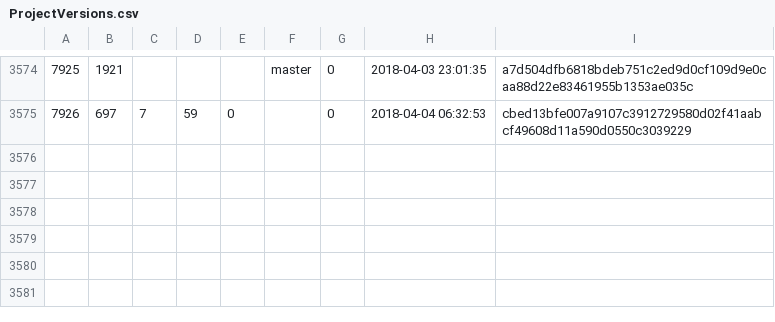
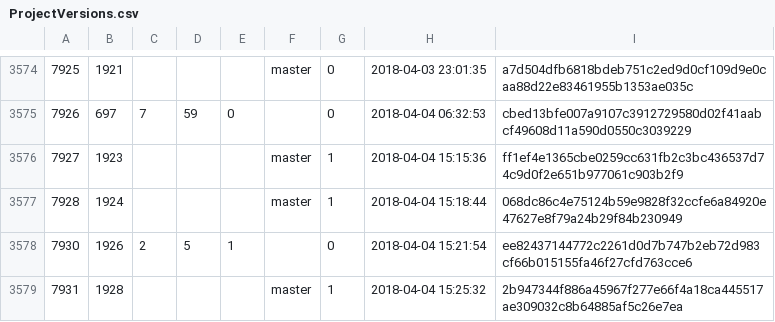
Before and after one commit to cppan/database, a CSV file: ProjectVersions.csv, drawn as a sheet; only a part is shown, gaps mark what is left out.

```diff
--- a/ProjectVersions.csv
+++ b/ProjectVersions.csv
@@ -3575 +3575,5 @@
 7926;697;7;59;0;;0;2018-04-04 06:32:53;cbed13bfe007a9107c3912729580d02f41aabcf49608d11a590d0550c3039229
+7927;1923;;;;master;1;2018-04-04 15:15:36;ff1ef4e1365cbe0259cc631fb2c3bc436537d74c9d0f2e651b977061c903b2f9
+7928;1924;;;;master;1;2018-04-04 15:18:44;068dc86c4e75124b59e9828f32ccfe6a84920e47627e8f79a24b29f84b230949
+7930;1926;2;5;1;;0;2018-04-04 15:21:54;ee82437144772c2261d0d7b747b2eb72d983cf66b015155fa46f27cfd763cce6
+7931;1928;;;;master;1;2018-04-04 15:25:32;2b947344f886a45967f277e66f4a18ca445517ae309032c8b64885af5c26e7ea
```
Also changed, not shown: Projects.csv, 1 other file.
